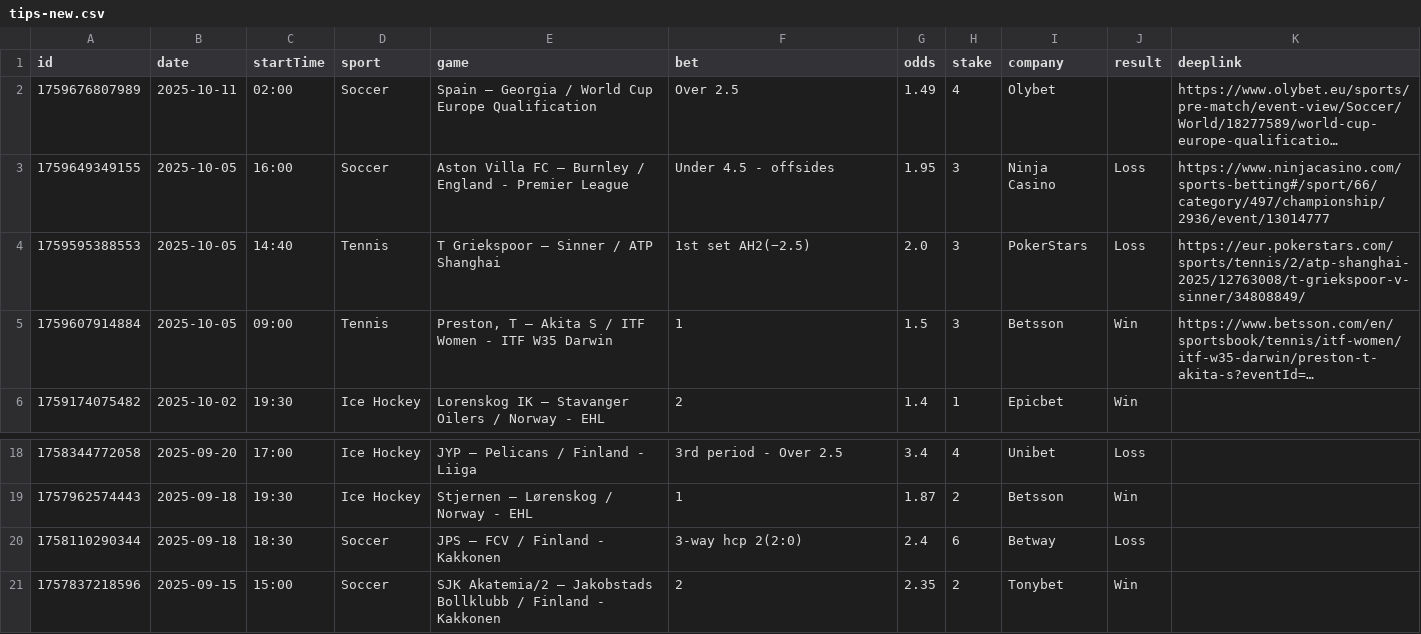
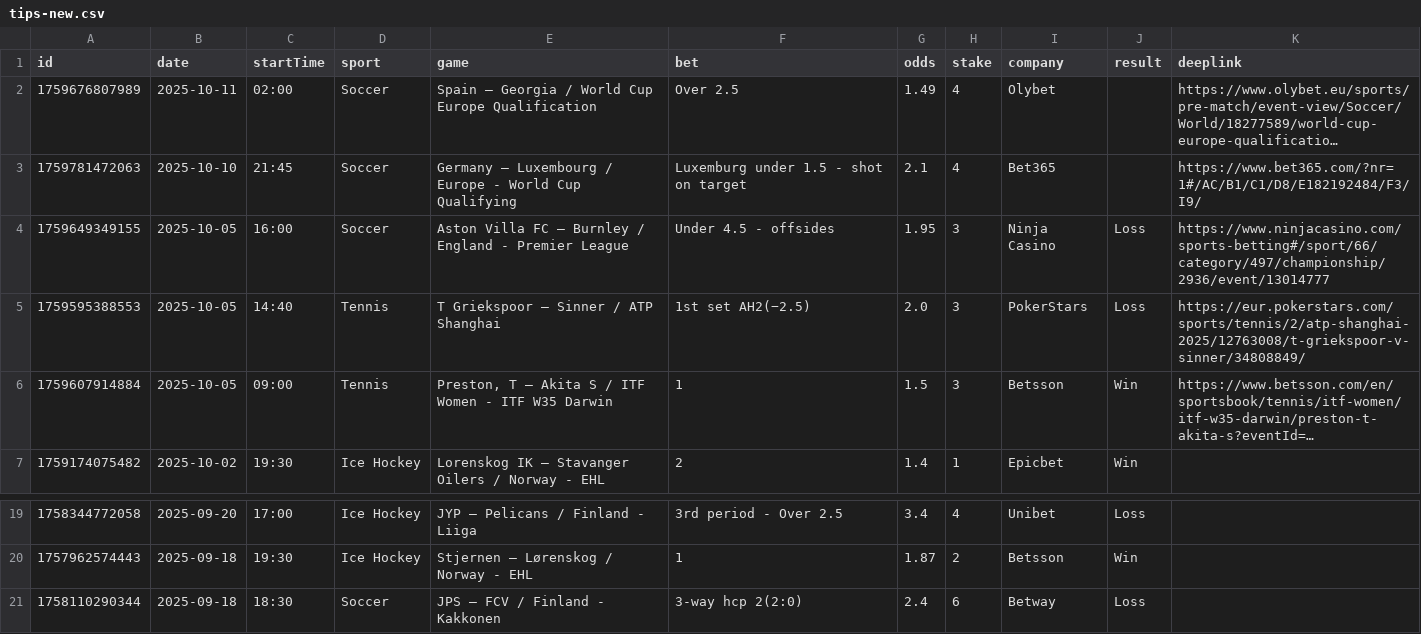
Before and after one commit to bjoorck/Bestvaluebets, a CSV file: tips-new.csv, drawn as a sheet; only a part is shown, gaps mark what is left out; long unchanged cells end in …; removed rows and columns are numbered as before the commit, all else as after; the diff names each change by its address in the sheet, - before the commit and + after, or states it on an @@ line.

```diff
--- a/tips-new.csv
+++ b/tips-new.csv
+row 3: 1759781472063 | 2025-10-10 | 21:45 | Soccer | Germany – Luxembourg / Europe - World Cup Qualifying | Luxemburg under 1.5 - shot on target | 2.1 | 4 | Bet365 |  | https://www.bet365.com/?nr=1#/AC/B1/C1/D8/E182192484/F3/I9/
-row 21: 1757837218596 | 2025-09-15 | 15:00 | Soccer | SJK Akatemia/2 – Jakobstads Bollklubb / Finland - Kakkonen | 2 | 2.35 | 2 | Tonybet | Win
```
Also changed, not shown: tips-older.csv.
